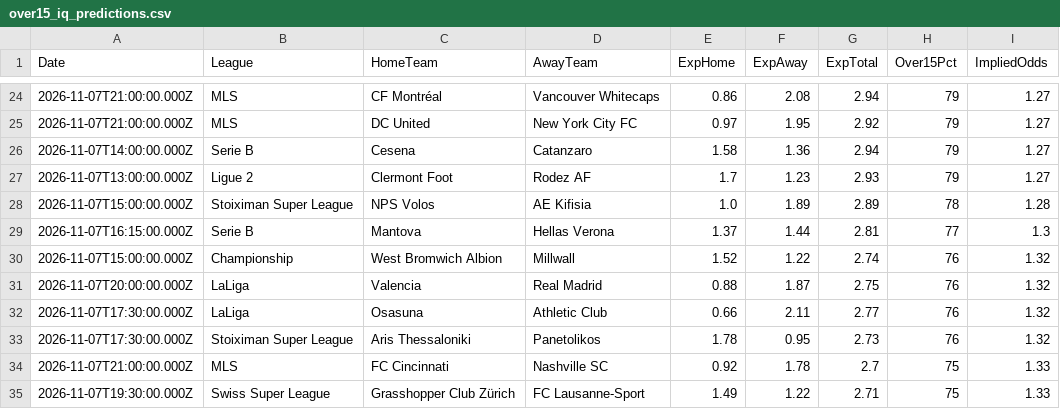
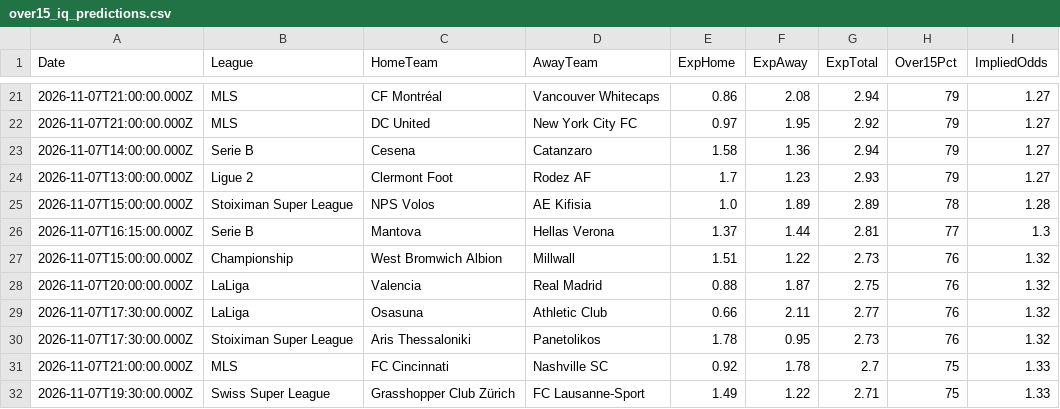
Before and after one commit to niibaboo/over1.5, a CSV file: docs/over15-iq/over15_iq_predictions.csv, drawn as a sheet; only a part is shown, gaps mark what is left out; the diff covers the shown part only.

```diff
--- a/docs/over15-iq/over15_iq_predictions.csv
+++ b/docs/over15-iq/over15_iq_predictions.csv
@@ -29,3 +26,3 @@ Date,League,HomeTeam,AwayTeam,ExpHome,ExpAway,ExpTotal,Over15Pct,ImpliedOdds
 2026-11-07T16:15:00.000Z,Serie B,Mantova,Hellas Verona,1.37,1.44,2.81,77,1.3
-2026-11-07T15:00:00.000Z,Championship,West Bromwich Albion,Millwall,1.52,1.22,2.74,76,1.32
+2026-11-07T15:00:00.000Z,Championship,West Bromwich Albion,Millwall,1.51,1.22,2.73,76,1.32
 2026-11-07T20:00:00.000Z,LaLiga,Valencia,Real Madrid,0.88,1.87,2.75,76,1.32
```
Also changed, not shown: 4 added rows, 7 removed rows and 7 edited cells elsewhere in this file, 4 other files.
